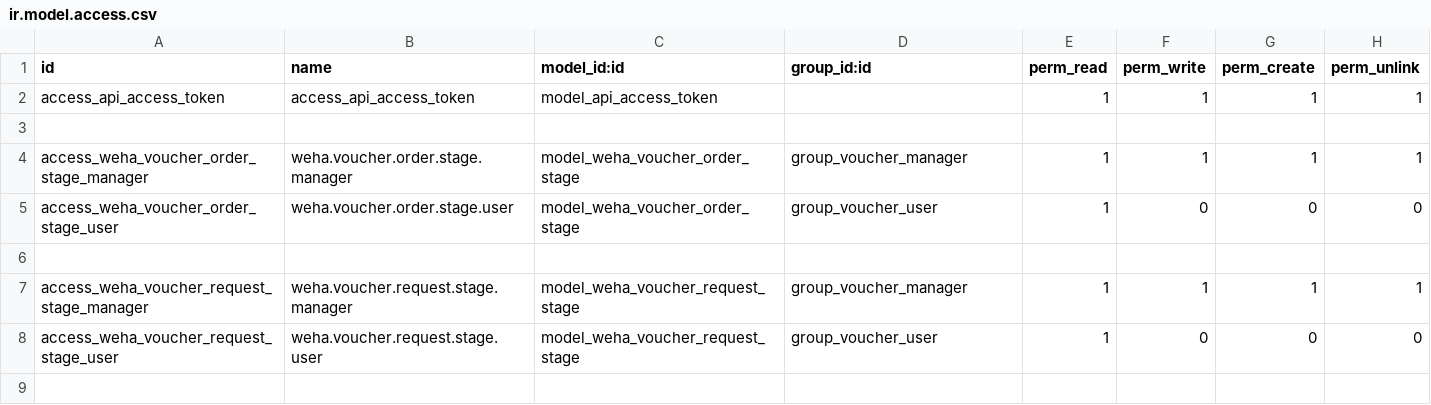
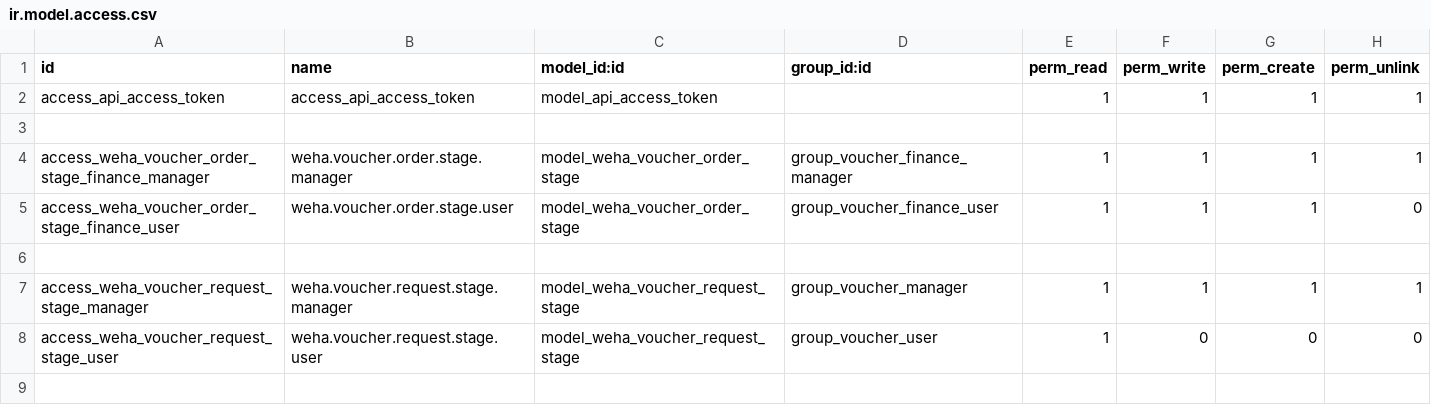
Before and after one commit to wahhid/weha_voucher_mgmt, a CSV file: weha_voucher_mgmt/security/ir.model.access.csv, drawn as a sheet; only a part is shown; the diff covers the shown part only.

Commit message:
Review and Fix Voucher Order, Voucher Request, Voucher Line

```diff
--- a/weha_voucher_mgmt/security/ir.model.access.csv
+++ b/weha_voucher_mgmt/security/ir.model.access.csv
@@ -3,4 +3,4 @@ access_api_access_token,access_api_access_token,model_api_access_token,,1,1,1,1
 
-access_weha_voucher_order_stage_manager,weha.voucher.order.stage.manager,model_weha_voucher_order_stage,group_voucher_manager,1,1,1,1
-access_weha_voucher_order_stage_user,weha.voucher.order.stage.user,model_weha_voucher_order_stage,group_voucher_user,1,0,0,0
+access_weha_voucher_order_stage_finance_manager,weha.voucher.order.stage.manager,model_weha_voucher_order_stage,group_voucher_finance_manager,1,1,1,1
+access_weha_voucher_order_stage_finance_user,weha.voucher.order.stage.user,model_weha_voucher_order_stage,group_voucher_finance_user,1,1,1,0
 
```
Also changed, not shown: 12 added rows, 2 removed rows and 5 edited cells elsewhere in this file, 24 other files.
